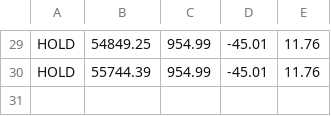
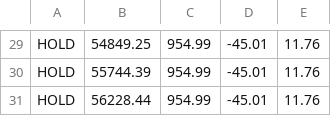
Before and after one commit to adeelahmed037-lab/btc-paper-bot, a CSV file: log.csv, drawn as a sheet; only a part is shown, gaps mark what is left out; the diff names each change by its address in the sheet, - before the commit and + after, or states it on an @@ line.

Commit message:
Update paper trades

```diff
--- a/log.csv
+++ b/log.csv
+row 31: HOLD | 56228.44 | 954.99 | -45.01 | 11.76
```
